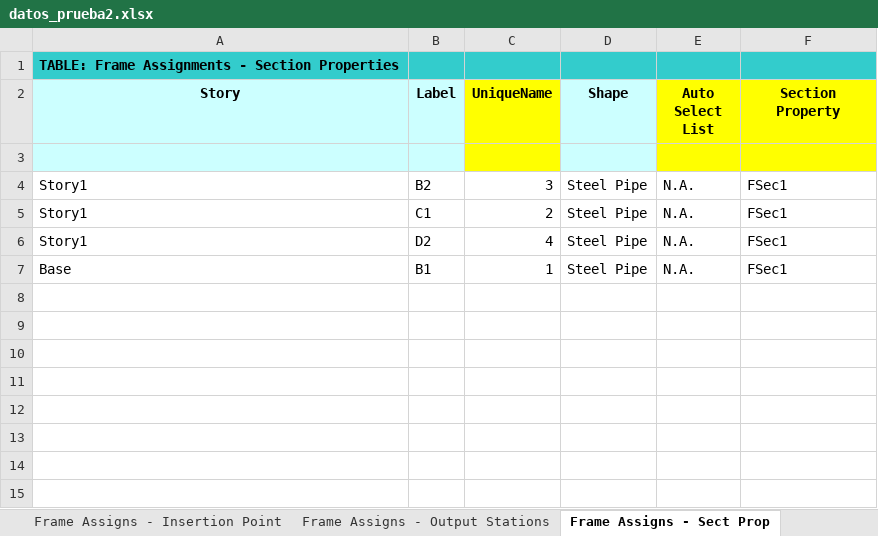
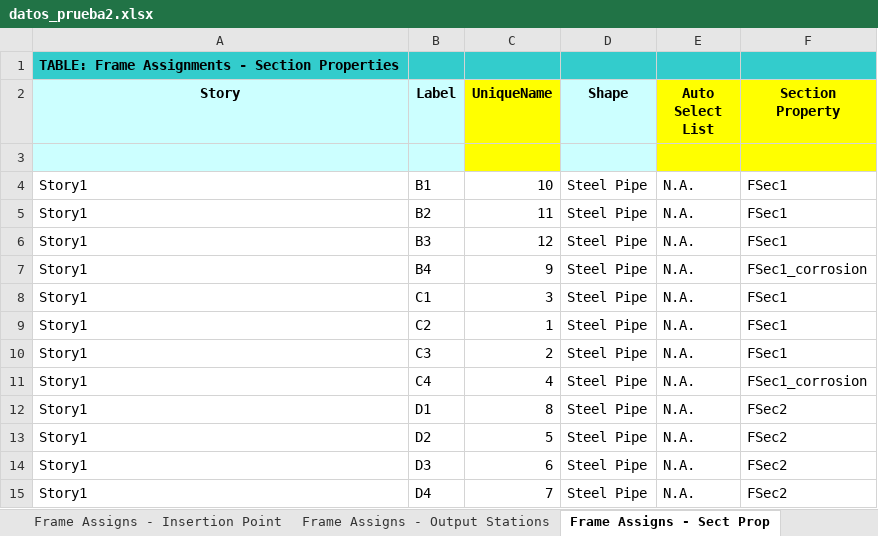
Before and after one commit to fcisnerosr/Proyecto-doctoral, an Excel workbook: pruebas_excel/ETABS_modelo/ETABS/revision_2_marco_elemento_a_elemento/datos_prueba2.xlsx, sheet Frame Assigns - Sect Prop, drawn as a sheet; values as stored, in another font and other column widths than the file's, no borders; removed rows and columns are numbered as before the commit, all else as after; the diff names each change by its address in the sheet, - before the commit and + after, or states it on an @@ line.

```diff
--- a/pruebas_excel/ETABS_modelo/ETABS/revision_2_marco_elemento_a_elemento/datos_prueba2.xlsx (sheet Frame Assigns - Sect Prop)
+++ b/pruebas_excel/ETABS_modelo/ETABS/revision_2_marco_elemento_a_elemento/datos_prueba2.xlsx (sheet Frame Assigns - Sect Prop)
+row 4: Story1 | B1 | 10 | Steel Pipe | N.A. | FSec1
-C5 (UniqueName): 3
+C5 (UniqueName): 11
+row 6: Story1 | B3 | 12 | Steel Pipe | N.A. | FSec1
+row 7: Story1 | B4 | 9 | Steel Pipe | N.A. | FSec1_corrosion
-C8 (UniqueName): 2
+C8 (UniqueName): 3
+row 9: Story1 | C2 | 1 | Steel Pipe | N.A. | FSec1
+row 10: Story1 | C3 | 2 | Steel Pipe | N.A. | FSec1
+row 11: Story1 | C4 | 4 | Steel Pipe | N.A. | FSec1_corrosion
+row 12: Story1 | D1 | 8 | Steel Pipe | N.A. | FSec2
-C13 (UniqueName): 4
+C13 (UniqueName): 5
-F13 (Section Property): FSec1
+F13 (Section Property): FSec2
-row 7: Base | B1 | 1 | Steel Pipe | N.A. | FSec1
+row 14: Story1 | D3 | 6 | Steel Pipe | N.A. | FSec2
+row 15: Story1 | D4 | 7 | Steel Pipe | N.A. | FSec2
```
Also changed, not shown: sheet Frame Assigns - Summary, sheet Frame Assigns - Insertion Point, sheet Frame Assigns - End Len Offsets, sheet Frame Assigns - Frame Auto Mesh, sheet Frame Prop - Summary, sheet Frame Loads - Open Struct Wind, 9 more sheets, other sheet tabs, 8 other files.
